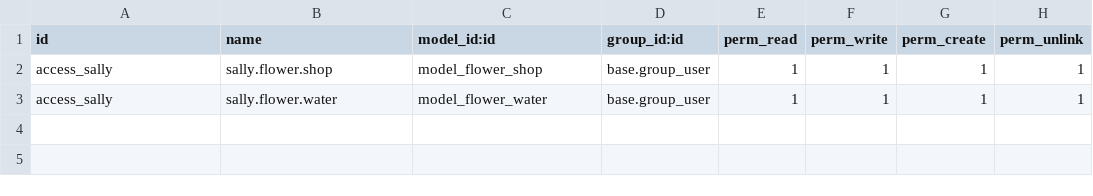
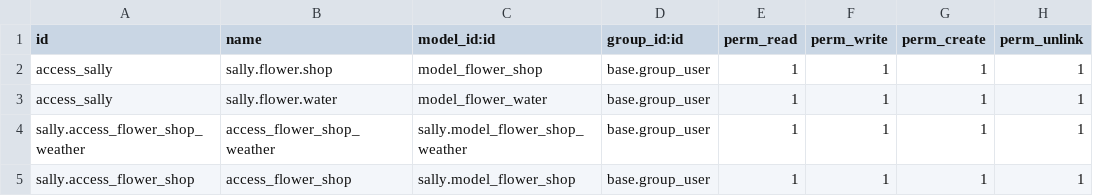
Before and after one commit to infosoft-farooque/sally-btco, a CSV file: sally/security/ir.model.access.csv, drawn as a sheet.

```diff
--- a/sally/security/ir.model.access.csv
+++ b/sally/security/ir.model.access.csv
@@ -3 +3,3 @@ access_sally,sally.flower.shop,model_flower_shop,base.group_user,1,1,1,1
 access_sally,sally.flower.water,model_flower_water,base.group_user,1,1,1,1
+sally.access_flower_shop_weather,access_flower_shop_weather,sally.model_flower_shop_weather,base.group_user,1,1,1,1
+sally.access_flower_shop,access_flower_shop,sally.model_flower_shop,base.group_user,1,1,1,1
```
Also changed, not shown: 9 other files.
